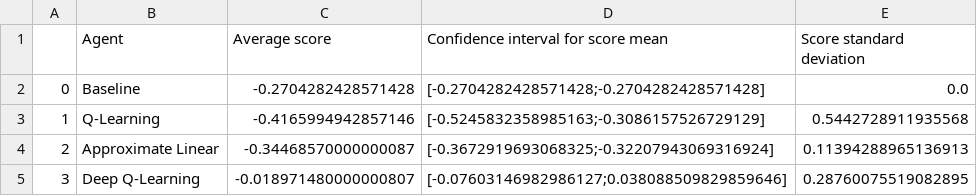
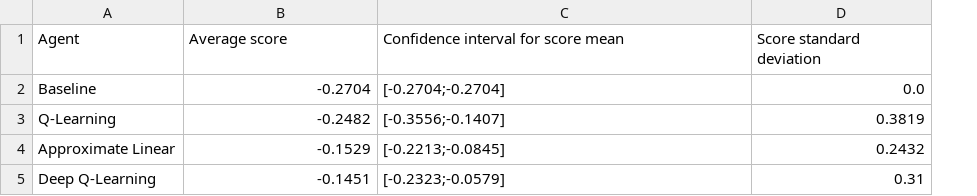
Before and after one commit to NicholasStern/final_project, a CSV file: results/performances_Apple.csv, drawn as a sheet; removed rows and columns are numbered as before the commit, all else as after; the diff names each change by its address in the sheet, - before the commit and + after, or states it on an @@ line.

Commit message:
Improvements on evaluation

```diff
--- a/results/performances_Apple.csv
+++ b/results/performances_Apple.csv
-column A, rows 2-5: 0 | 1 | 2 | 3
-B2 (Average score): -0.2704282428571428
+B2 (Average score): -0.2704
-C2: [-0.2704282428571428;-0.2704282428571428]
+C2: [-0.2704;-0.2704]
-B3 (Average score): -0.4165994942857146
+B3 (Average score): -0.2482
-C3: [-0.5245832358985163;-0.3086157526729129]
+C3: [-0.3556;-0.1407]
-D3 (Score standard deviation): 0.5442728911935568
+D3 (Score standard deviation): 0.3819
-B4 (Average score): -0.34468570000000087
+B4 (Average score): -0.1529
-C4: [-0.3672919693068325;-0.32207943069316924]
+C4: [-0.2213;-0.0845]
-D4 (Score standard deviation): 0.11394288965136913
+D4 (Score standard deviation): 0.2432
-B5 (Average score): -0.018971480000000807
+B5 (Average score): -0.1451
-C5: [-0.07603146982986127;0.038088509829859646]
+C5: [-0.2323;-0.0579]
-D5 (Score standard deviation): 0.28760075519082895
+D5 (Score standard deviation): 0.31
```
